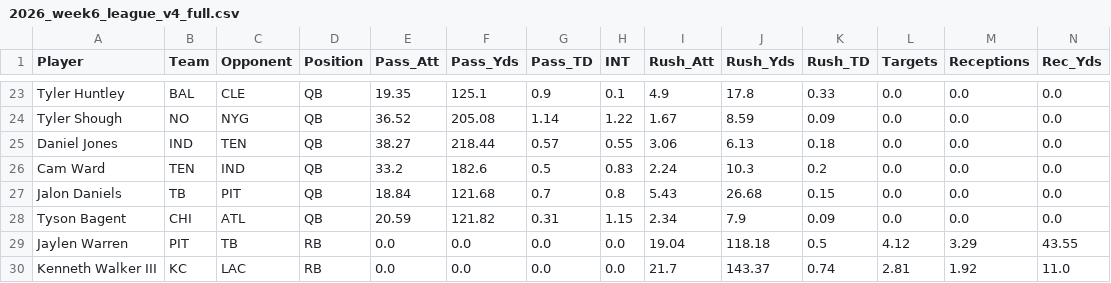
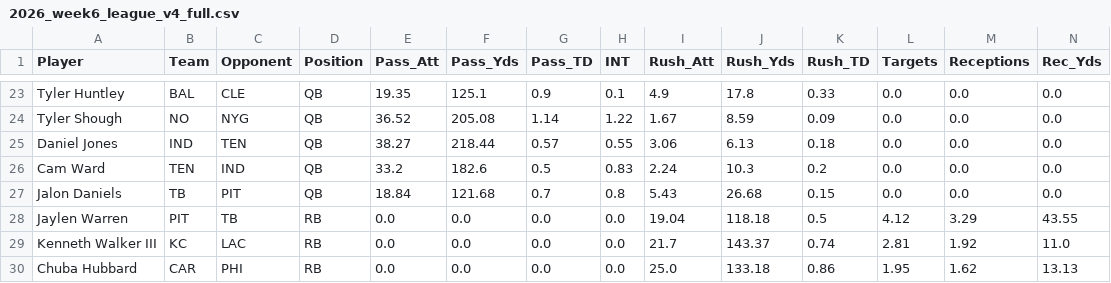
Before and after one commit to rosterxreport-cloud/roster-report-trade-analyzer, a CSV file: data/projections/2026_week6_league_v4_full.csv, drawn as a sheet; only a part is shown, gaps mark what is left out; the shorter side is filled out with more unchanged rows; rows hold the shown columns only; the diff names each change by its address in the sheet, - before the commit and + after, or states it on an @@ line.

```diff
--- a/data/projections/2026_week6_league_v4_full.csv
+++ b/data/projections/2026_week6_league_v4_full.csv
-row 28: Tyson Bagent | CHI | ATL | QB | 20.59 | 121.82 | 0.31 | 1.15 | 2.34 | 7.9 | 0.09 | 0.0 | 0.0 | 0.0
```
Also changed, not shown: data/projections/2026_week6_league_v4_touchdowns.csv.
